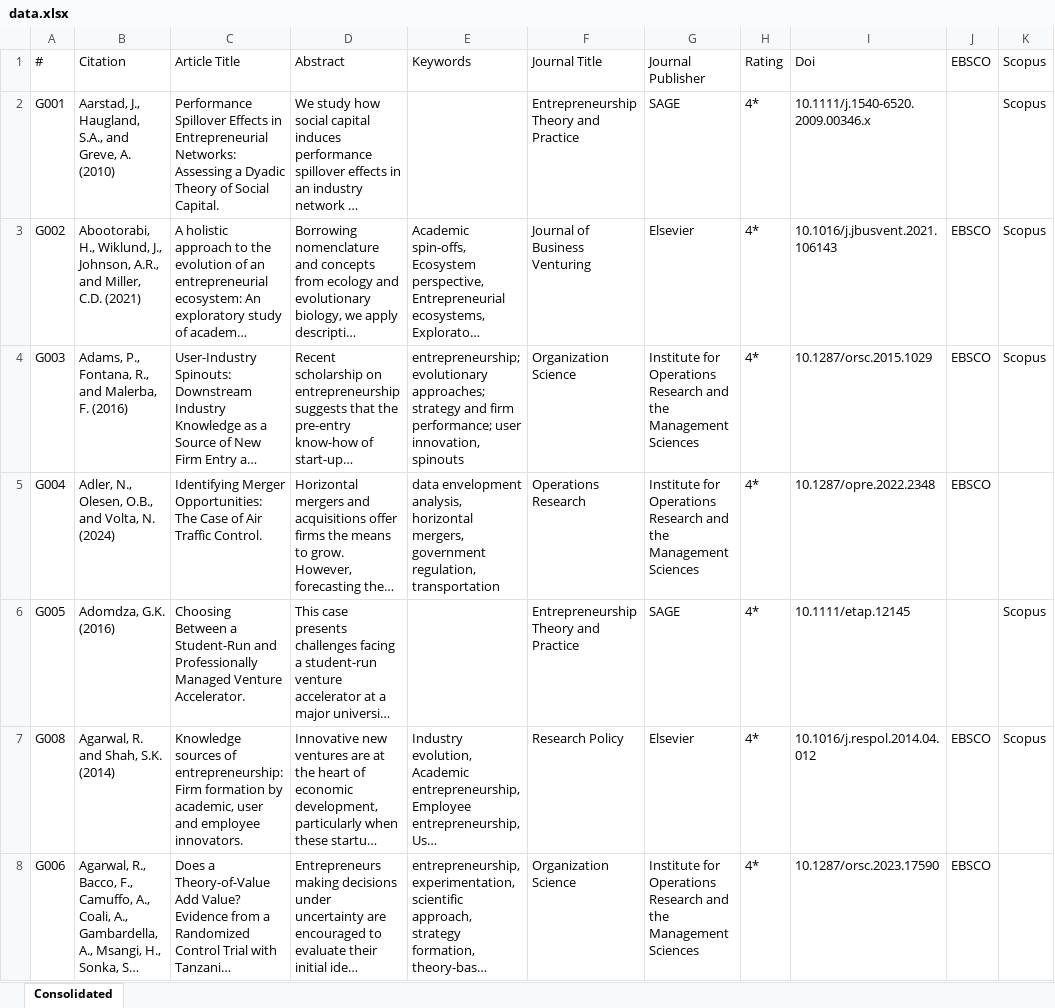
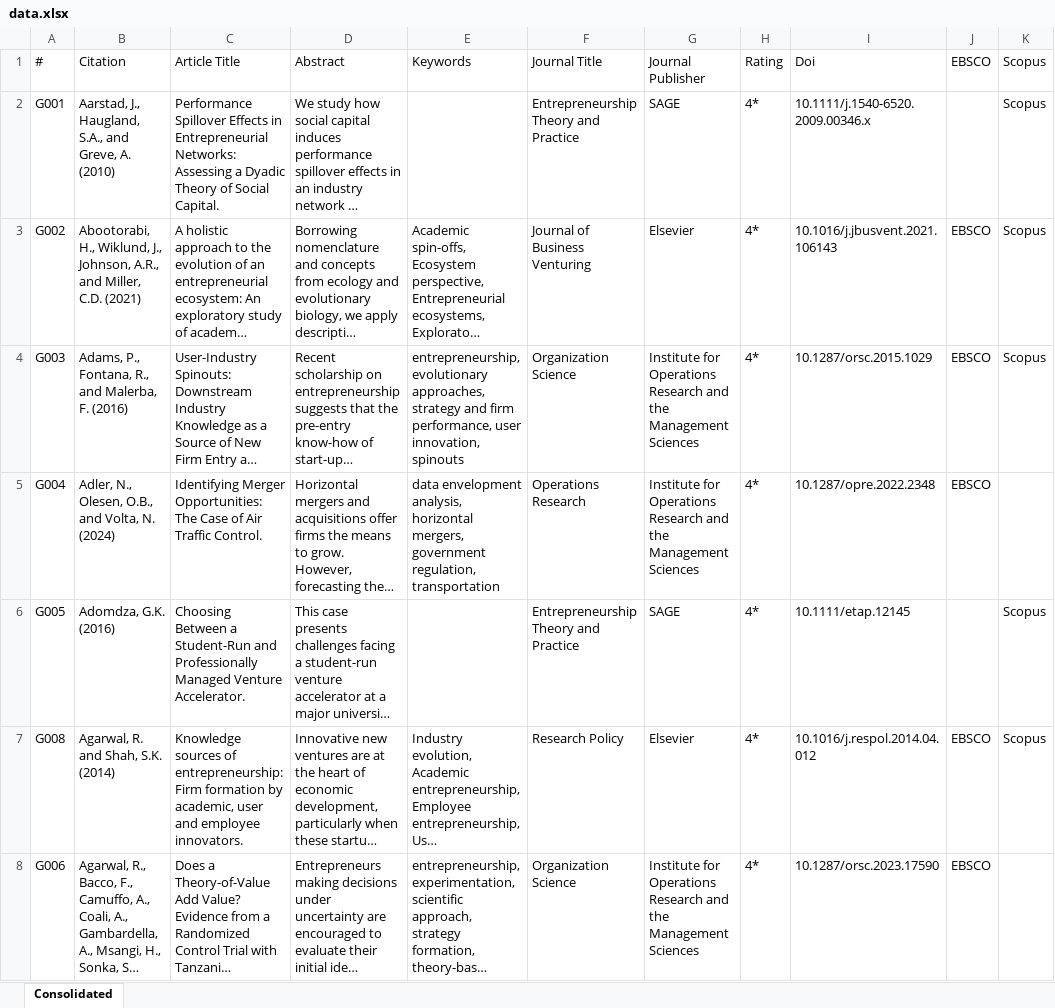
Before and after one commit to Joe-Chan-iStudio-Ltd/researchplymouth, an Excel workbook: slr/ei/data.xlsx, sheet Consolidated, drawn as a sheet; only a part is shown; long unchanged cells end in …; values as stored, in another font and other column widths than the file's, no borders; the diff covers the shown part only; the diff names each change by its address in the sheet, - before the commit and + after, or states it on an @@ line.

```diff
--- a/slr/ei/data.xlsx (sheet Consolidated)
+++ b/slr/ei/data.xlsx (sheet Consolidated)
-E4: entrepreneurship; evolutionary approaches; strategy and firm performance; user innovation,…
+E4: entrepreneurship, evolutionary approaches, strategy and firm performance, user innovation,…
```
Also changed, not shown: 2 edited cells elsewhere in this sheet, 4 other files.
